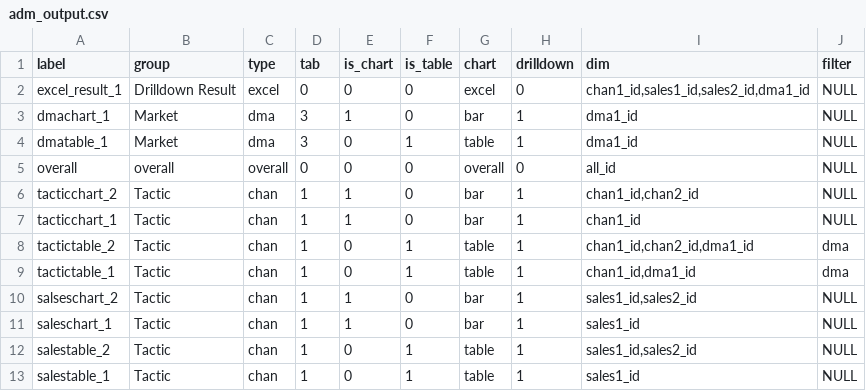
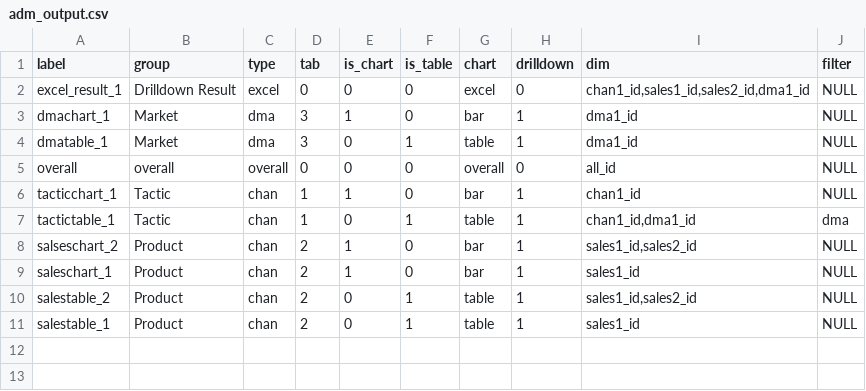
Before and after one commit to truesightconsulting/aap, a CSV file: admin/opt/admin/adm_output.csv, drawn as a sheet.

```diff
--- a/admin/opt/admin/adm_output.csv
+++ b/admin/opt/admin/adm_output.csv
@@ -5,9 +5,7 @@ dmatable_1,Market,dma,3,0,1,table,1,dma1_id,NULL
 overall,overall,overall,0,0,0,overall,0,all_id,NULL
-tacticchart_2,Tactic,chan,1,1,0,bar,1,"chan1_id,chan2_id",NULL
 tacticchart_1,Tactic,chan,1,1,0,bar,1,chan1_id,NULL
-tactictable_2,Tactic,chan,1,0,1,table,1,"chan1_id,chan2_id,dma1_id",dma
 tactictable_1,Tactic,chan,1,0,1,table,1,"chan1_id,dma1_id",dma
-salseschart_2,Tactic,chan,1,1,0,bar,1,"sales1_id,sales2_id",NULL
-saleschart_1,Tactic,chan,1,1,0,bar,1,sales1_id,NULL
-salestable_2,Tactic,chan,1,0,1,table,1,"sales1_id,sales2_id",NULL
-salestable_1,Tactic,chan,1,0,1,table,1,sales1_id,NULL
+salseschart_2,Product,chan,2,1,0,bar,1,"sales1_id,sales2_id",NULL
+saleschart_1,Product,chan,2,1,0,bar,1,sales1_id,NULL
+salestable_2,Product,chan,2,0,1,table,1,"sales1_id,sales2_id",NULL
+salestable_1,Product,chan,2,0,1,table,1,sales1_id,NULL
```
Also changed, not shown: admin/opt/admin/adm_setup.csv.
